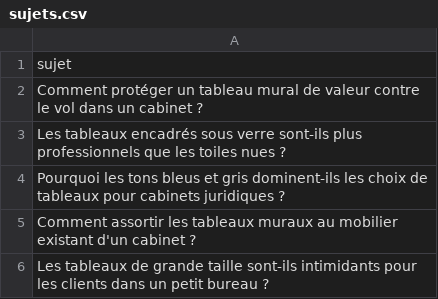
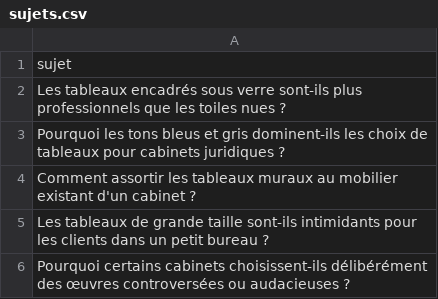
Before and after one commit to Metalosmose21/Cabinet-avocat-3-, a CSV file: sujets.csv, drawn as a sheet; only a part is shown; the shorter side is filled out with more unchanged rows; the diff names each change by its address in the sheet, - before the commit and + after, or states it on an @@ line.

```diff
--- a/sujets.csv
+++ b/sujets.csv
-row 2: Comment protéger un tableau mural de valeur contre le vol dans un cabinet ?
```
Also changed, not shown: sujets_traites.csv.
